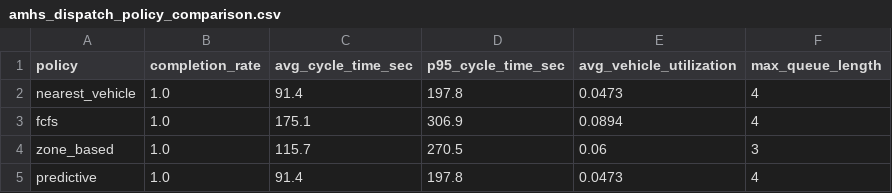
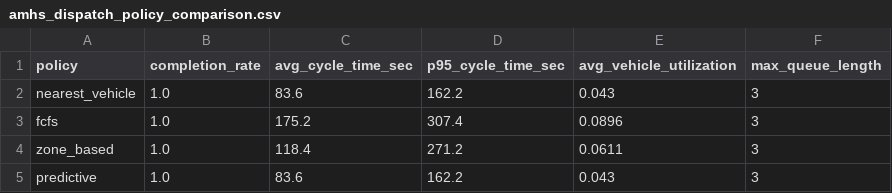
Before and after one commit to heeannw/semiconductor-fault-detection, a CSV file: models/amhs_dispatch_policy_comparison.csv, drawn as a sheet.

```diff
--- a/models/amhs_dispatch_policy_comparison.csv
+++ b/models/amhs_dispatch_policy_comparison.csv
@@ -1,5 +1,5 @@
 policy,completion_rate,avg_cycle_time_sec,p95_cycle_time_sec,avg_vehicle_utilization,max_queue_length
-nearest_vehicle,1.0,91.4,197.8,0.0473,4
-fcfs,1.0,175.1,306.9,0.0894,4
-zone_based,1.0,115.7,270.5,0.06,3
-predictive,1.0,91.4,197.8,0.0473,4
+nearest_vehicle,1.0,83.6,162.2,0.043,3
+fcfs,1.0,175.2,307.4,0.0896,3
+zone_based,1.0,118.4,271.2,0.0611,3
+predictive,1.0,83.6,162.2,0.043,3
```
Also changed, not shown: models/amhs_baseline_transport_log.csv, models/amhs_vehicle_sensitivity.csv, 15 other files.
